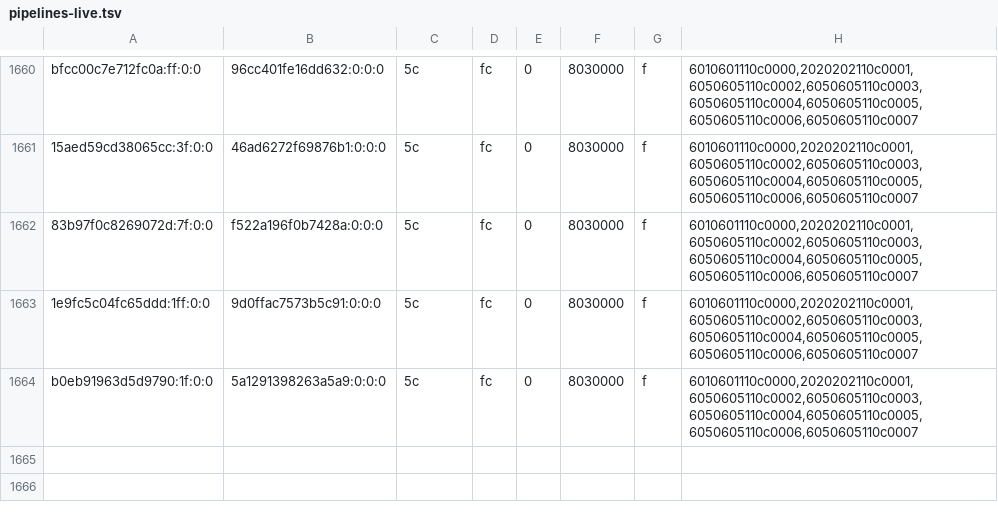
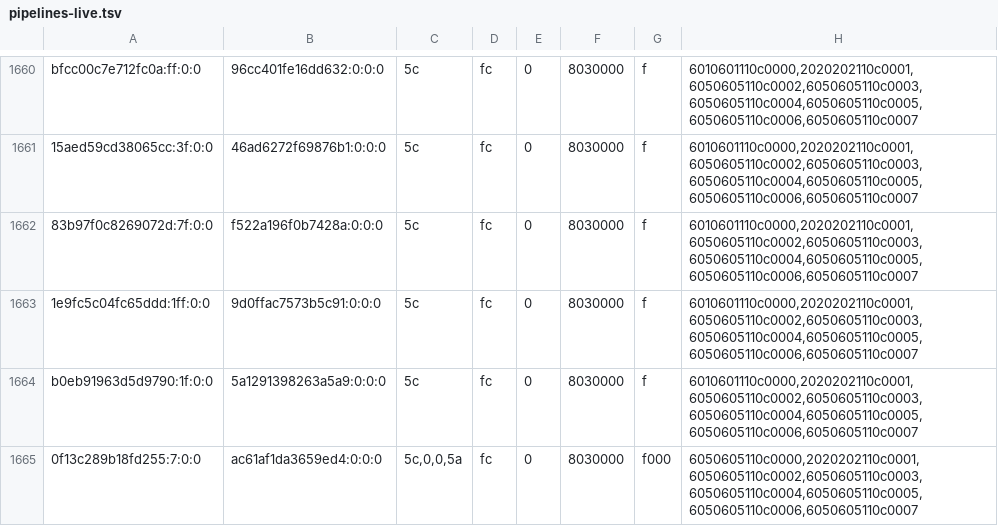
Before and after one commit to justr4mzi/mush8, a TSV file: smoke/39701674037/pipelines-live.tsv, drawn as a sheet; only a part is shown, gaps mark what is left out.

Commit message:
smoke logs 39701674037

```diff
--- a/smoke/39701674037/pipelines-live.tsv
+++ b/smoke/39701674037/pipelines-live.tsv
@@ -1664 +1664,2 @@ bfcc00c7e712fc0a:ff:0:0	96cc401fe16dd632:0:0:0	5c	fc	0	8030000	f	6010601110c0000
 b0eb91963d5d9790:1f:0:0	5a1291398263a5a9:0:0:0	5c	fc	0	8030000	f	6010601110c0000,2020202110c0001,6050605110c0002,6050605110c0003,6050605110c0004,6050605110c0005,6050605110c0006,6050605110c0007
+0f13c289b18fd255:7:0:0	ac61af1da3659ed4:0:0:0	5c,0,0,5a	fc	0	8030000	f000	6050605110c0000,2020202110c0001,6050605110c0002,6050605110c0003,6050605110c0004,6050605110c0005,6050605110c0006,6050605110c0007
```
Also changed, not shown: 4 other files.
